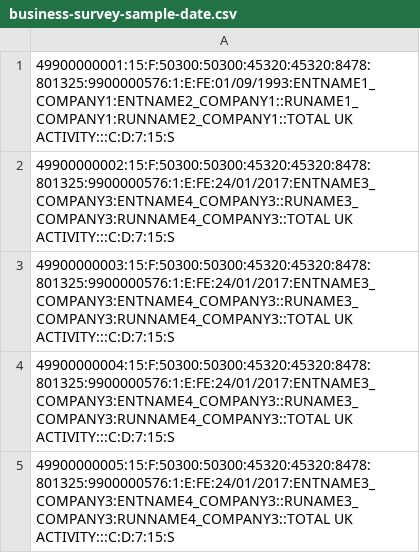
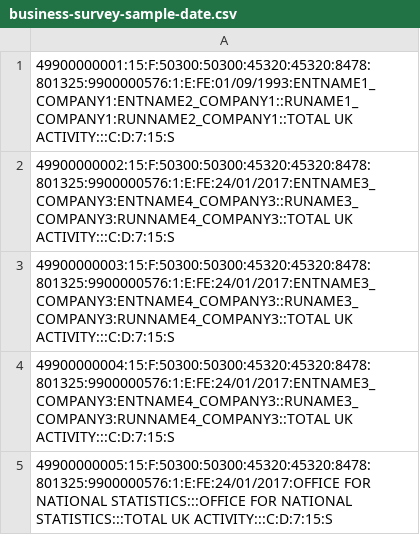
Before and after one commit to ONSdigital/rasrm-acceptance-tests, a CSV file: resources/sample_files/business-survey-sample-date.csv, drawn as a sheet.

```diff
--- a/resources/sample_files/business-survey-sample-date.csv
+++ b/resources/sample_files/business-survey-sample-date.csv
@@ -4,2 +4,2 @@
 49900000004:15:F:50300:50300:45320:45320:8478:801325:9900000576:1:E:FE:24/01/2017:ENTNAME3_COMPANY3:ENTNAME4_COMPANY3::RUNAME3_COMPANY3:RUNNAME4_COMPANY3::TOTAL UK ACTIVITY:::C:D:7:15:S
-49900000005:15:F:50300:50300:45320:45320:8478:801325:9900000576:1:E:FE:24/01/2017:ENTNAME3_COMPANY3:ENTNAME4_COMPANY3::RUNAME3_COMPANY3:RUNNAME4_COMPANY3::TOTAL UK ACTIVITY:::C:D:7:15:S
+49900000005:15:F:50300:50300:45320:45320:8478:801325:9900000576:1:E:FE:24/01/2017:OFFICE FOR NATIONAL STATISTICS:::OFFICE FOR NATIONAL STATISTICS:::TOTAL UK ACTIVITY:::C:D:7:15:S
```
Also changed, not shown: 4 other files.
